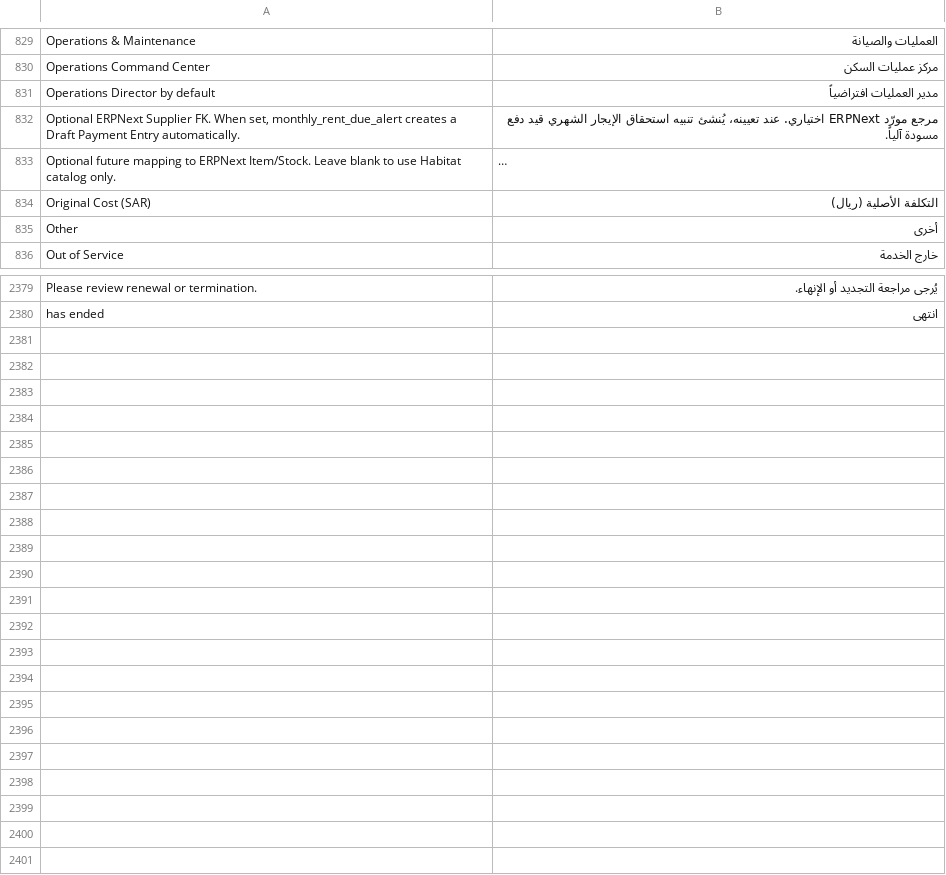
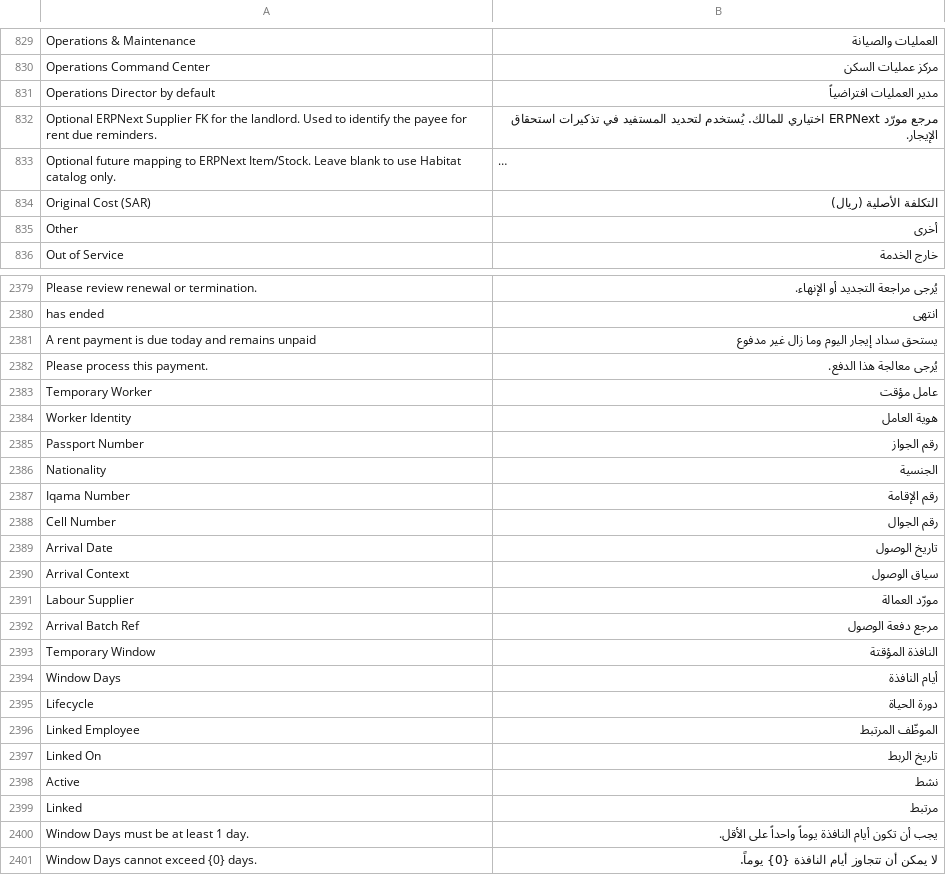
Before and after one commit to iabodysa/apex, a CSV file: apex_habitat/translations/ar.csv, drawn as a sheet; only a part is shown, gaps mark what is left out; long unchanged cells end in …; removed rows and columns are numbered as before the commit, all else as after; the diff names each change by its address in the sheet, - before the commit and + after, or states it on an @@ line.

```diff
--- a/apex_habitat/translations/ar.csv
+++ b/apex_habitat/translations/ar.csv
-row 832: Optional ERPNext Supplier FK. When set, monthly_rent_due_alert creates a Draft Payment Entry automatically. | مرجع مورّد ERPNext اختياري. عند تعيينه، يُنشئ تنبيه استحقاق الإيجار الشهري قيد دفع مسودة آلياً.
+row 832: Optional ERPNext Supplier FK for the landlord. Used to identify the payee for rent due reminders. | مرجع مورّد ERPNext اختياري للمالك. يُستخدم لتحديد المستفيد في تذكيرات استحقاق الإيجار.
+row 2381: A rent payment is due today and remains unpaid | يستحق سداد إيجار اليوم وما زال غير مدفوع
+row 2382: Please process this payment. | يُرجى معالجة هذا الدفع.
+row 2383: Temporary Worker | عامل مؤقت
+row 2384: Worker Identity | هوية العامل
+row 2385: Passport Number | رقم الجواز
+row 2386: Nationality | الجنسية
+row 2387: Iqama Number | رقم الإقامة
+row 2388: Cell Number | رقم الجوال
+row 2389: Arrival Date | تاريخ الوصول
+row 2390: Arrival Context | سياق الوصول
+row 2391: Labour Supplier | مورّد العمالة
+row 2392: Arrival Batch Ref | مرجع دفعة الوصول
+row 2393: Temporary Window | النافذة المؤقتة
+row 2394: Window Days | أيام النافذة
+row 2395: Lifecycle | دورة الحياة
+row 2396: Linked Employee | الموظّف المرتبط
+row 2397: Linked On | تاريخ الربط
+row 2398: Active | نشط
+row 2399: Linked | مرتبط
+row 2400: Window Days must be at least 1 day. | يجب أن تكون أيام النافذة يوماً واحداً على الأقل.
+row 2401: Window Days cannot exceed {0} days. | لا يمكن أن تتجاوز أيام النافذة {0} يوماً.
```
Also changed, not shown: 9 other files.
